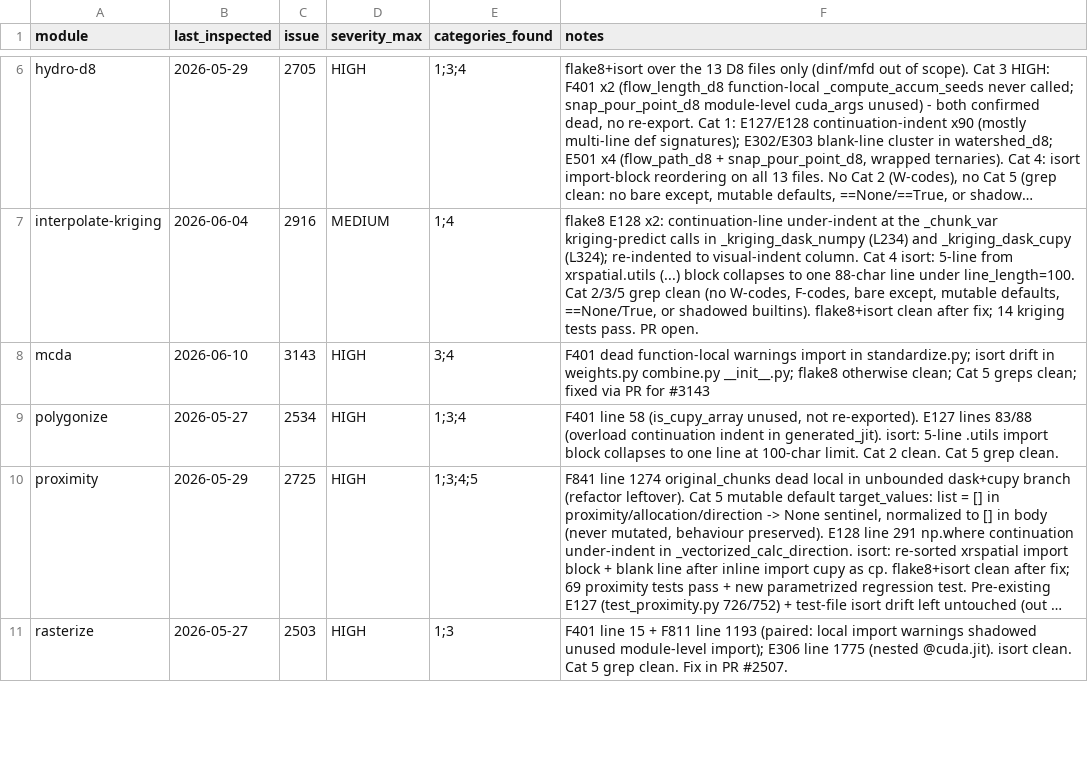
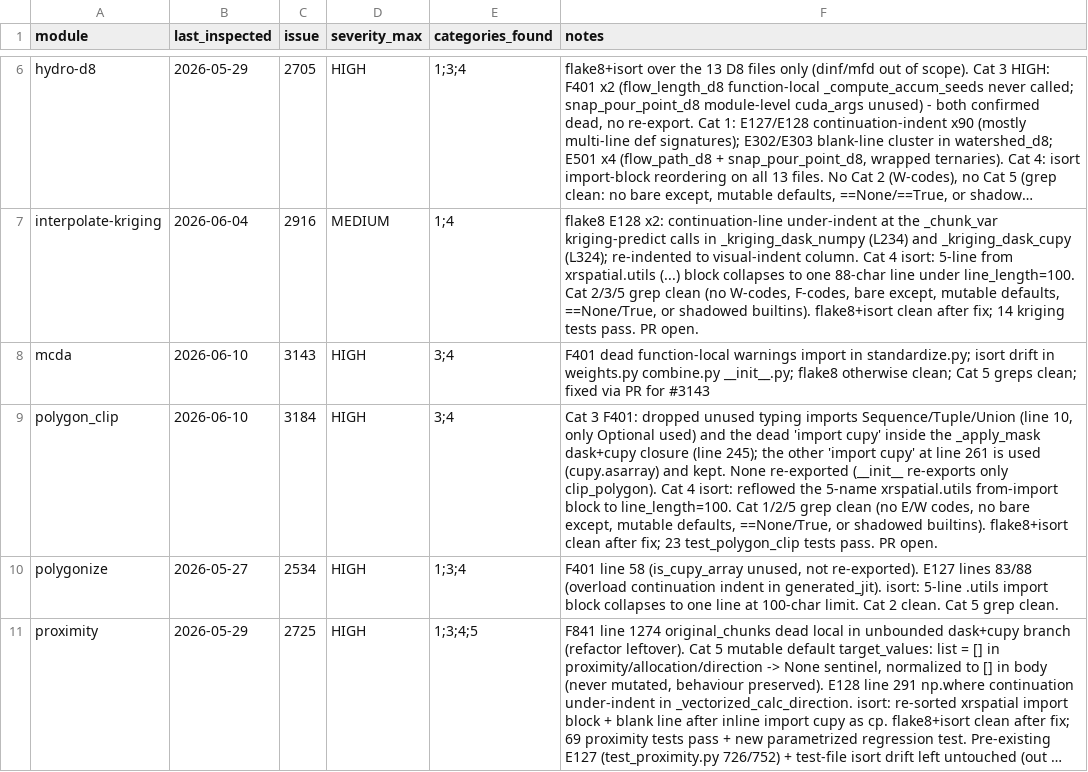
Before and after one commit to makepath/xarray-spatial, a CSV file: .claude/sweep-style-state.csv, drawn as a sheet; only a part is shown, gaps mark what is left out; the shorter side is filled out with more unchanged rows; long unchanged cells end in …; the diff names each change by its address in the sheet, - before the commit and + after, or states it on an @@ line.

Commit message:
Style: remove unused imports and fix import order in polygon_clip (#3198)
* Remove unused imports and fix import order in polygon_clip (#3184)

flake8 F401: drop unused typing imports Sequence, Tuple, Union (only
Optional is used) and the dead 'import cupy' inside the _apply_mask
dask+cupy closure. isort: reorder the xrspatial.utils import block to
the configured line_length=100.

Dead-code removal and import ordering only. No behavioural change.

* Record polygon_clip style sweep state (#3184)

```diff
--- a/.claude/sweep-style-state.csv
+++ b/.claude/sweep-style-state.csv
+row 9: polygon_clip | 2026-06-10 | 3184 | HIGH | 3;4 | Cat 3 F401: dropped unused typing imports Sequence/Tuple/Union (line 10, only Optional used) and the dead 'import cupy' inside the _apply_mask dask+cupy closure (line 245); the other 'import cupy' at line 261 is used (cupy.asarray) and kept. None re-exported (__init__ re-exports only clip_polygon). Cat 4 isort: reflowed the 5-name xrspatial.utils from-import block to line_length=100. Cat 1/2/5 grep clean (no E/W codes, no bare except, mutable defaults, ==None/True, or shadowed builtins). flake8+isort clean after fix; 23 test_polygon_clip tests pass. PR open.
```
Also changed, not shown: 1 other file.
